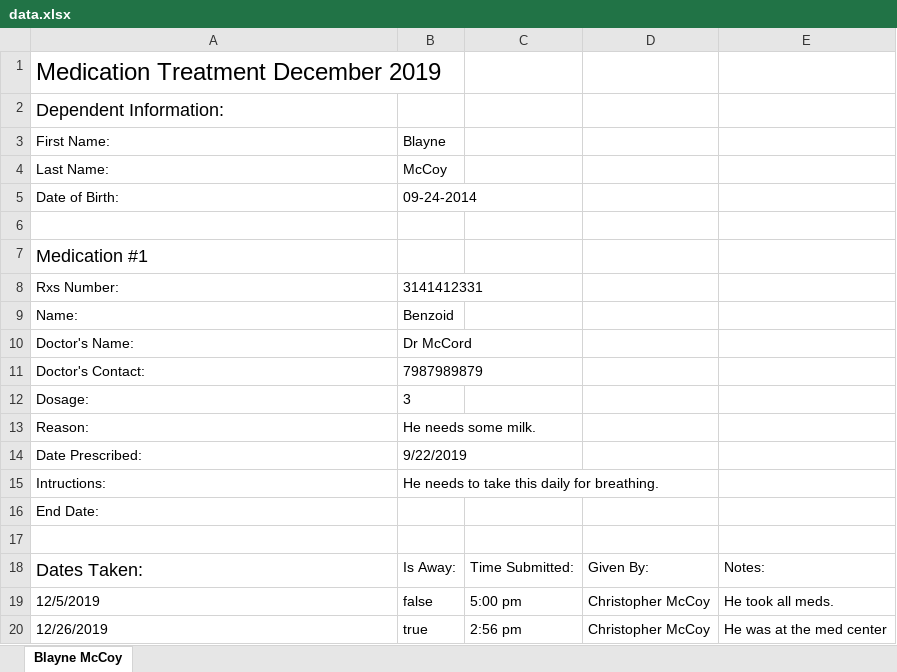
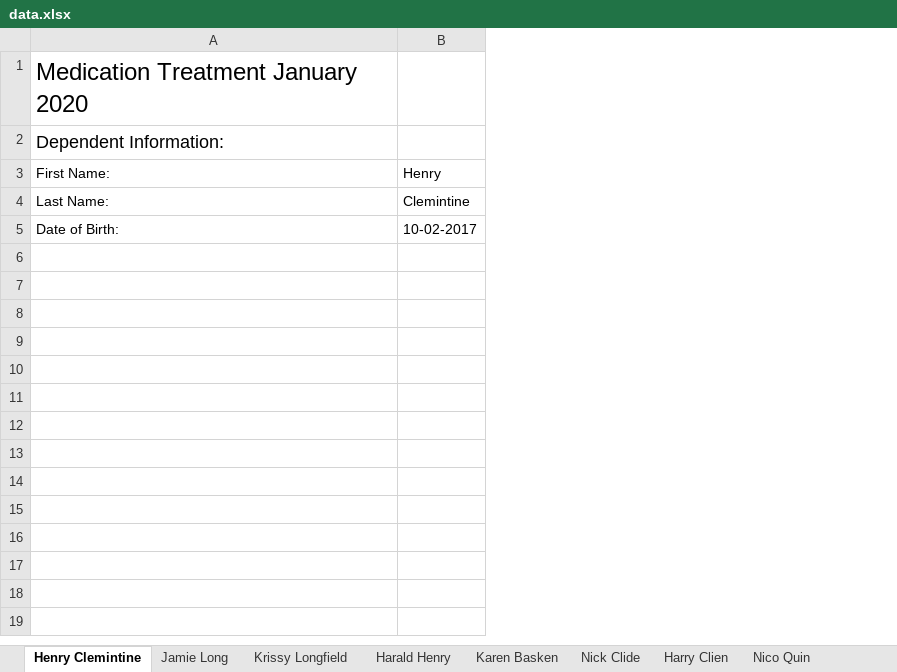
Before and after one commit to mccoywebdevelopment/Med-App, an Excel workbook: config/excel/data.xlsx, sheet Henry Clemintine, drawn as a sheet; values as stored, in another font and other column widths than the file's, no borders; removed rows and columns are numbered as before the commit, all else as after; the diff names each change by its address in the sheet, - before the commit and + after, or states it on an @@ line.

Commit message:
Need to check undefined data in export data.

```diff
--- a/config/excel/data.xlsx (sheet Henry Clemintine)
+++ b/config/excel/data.xlsx (sheet Henry Clemintine)
-sheet tab: Blayne McCoy
+sheet tab: Henry Clemintine
+sheet tab: Jamie Long
+sheet tab: Krissy Longfield
+sheet tab: Harald Henry
+sheet tab: Karen Basken
+sheet tab: Nick Clide
+sheet tab: Harry Clien
+sheet tab: Nico Quin
-column B, rows 3-5: Blayne | McCoy | 09-24-2014
-column C, empty
-column D, empty
-column E, empty
+column B, rows 3-5: Henry | Clemintine | 10-02-2017
-A1: Medication Treatment December 2019
+A1: Medication Treatment January 2020
-row 6: (empty)
-row 7: Medication #1
-row 8: Rxs Number: | 3141412331
-row 9: Name: | Benzoid
-row 10: Doctor's Name: | Dr McCord
-row 11: Doctor's Contact: | 7987989879
-row 12: Dosage: | 3
-row 13: Reason: | He needs some milk.
-row 14: Date Prescribed: | 9/22/2019
-row 15: Intructions: | He needs to take this daily for breathing.
-row 16: End Date:
-row 17: (empty)
-row 18: Dates Taken: | Is Away: | Time Submitted: | Given By: | Notes:
-row 19: 12/5/2019 | false | 5:00 pm | Christopher McCoy | He took all meds.
-row 20: 12/26/2019 | true | 2:56 pm | Christopher McCoy | He was at the med center
```
Also changed, not shown: other sheet tabs, 7 other files.
